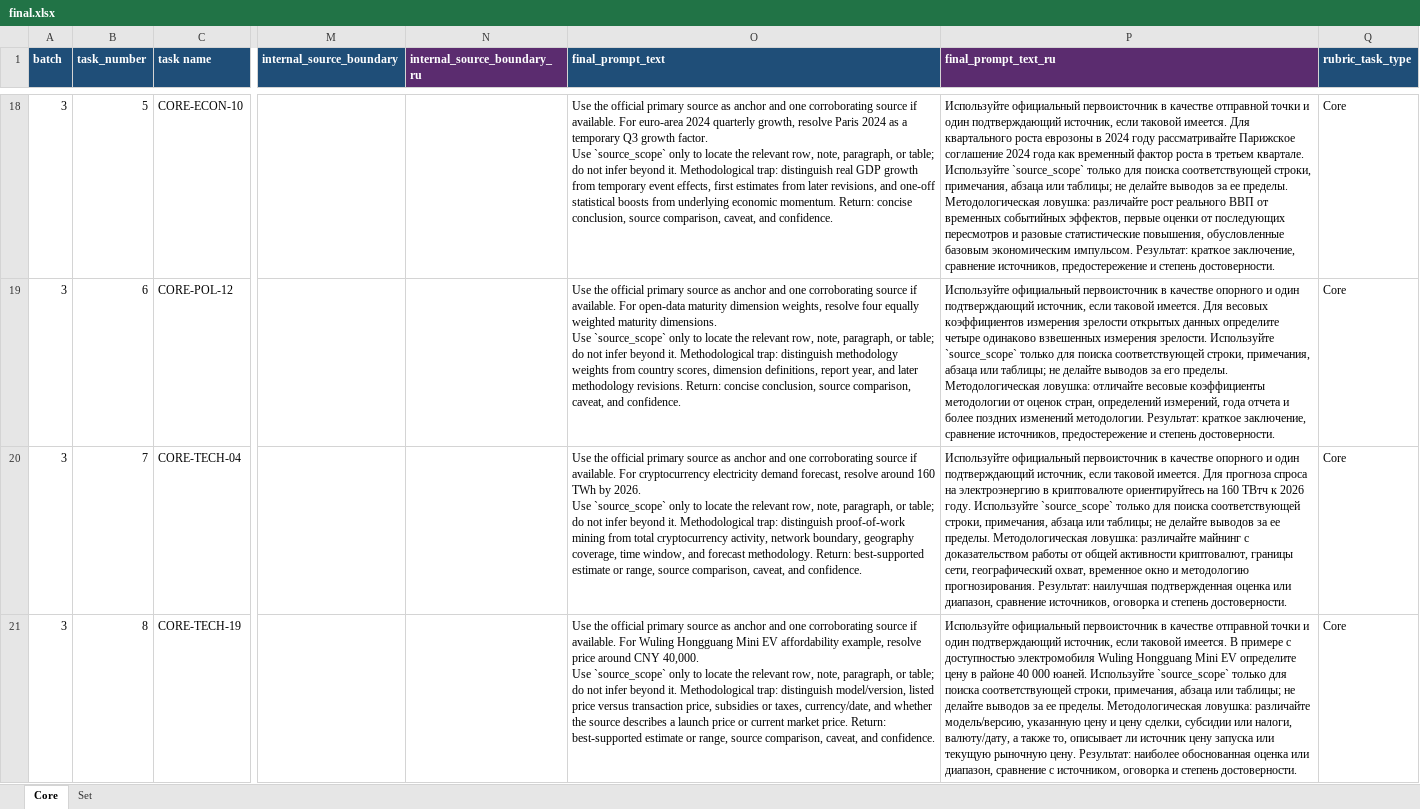
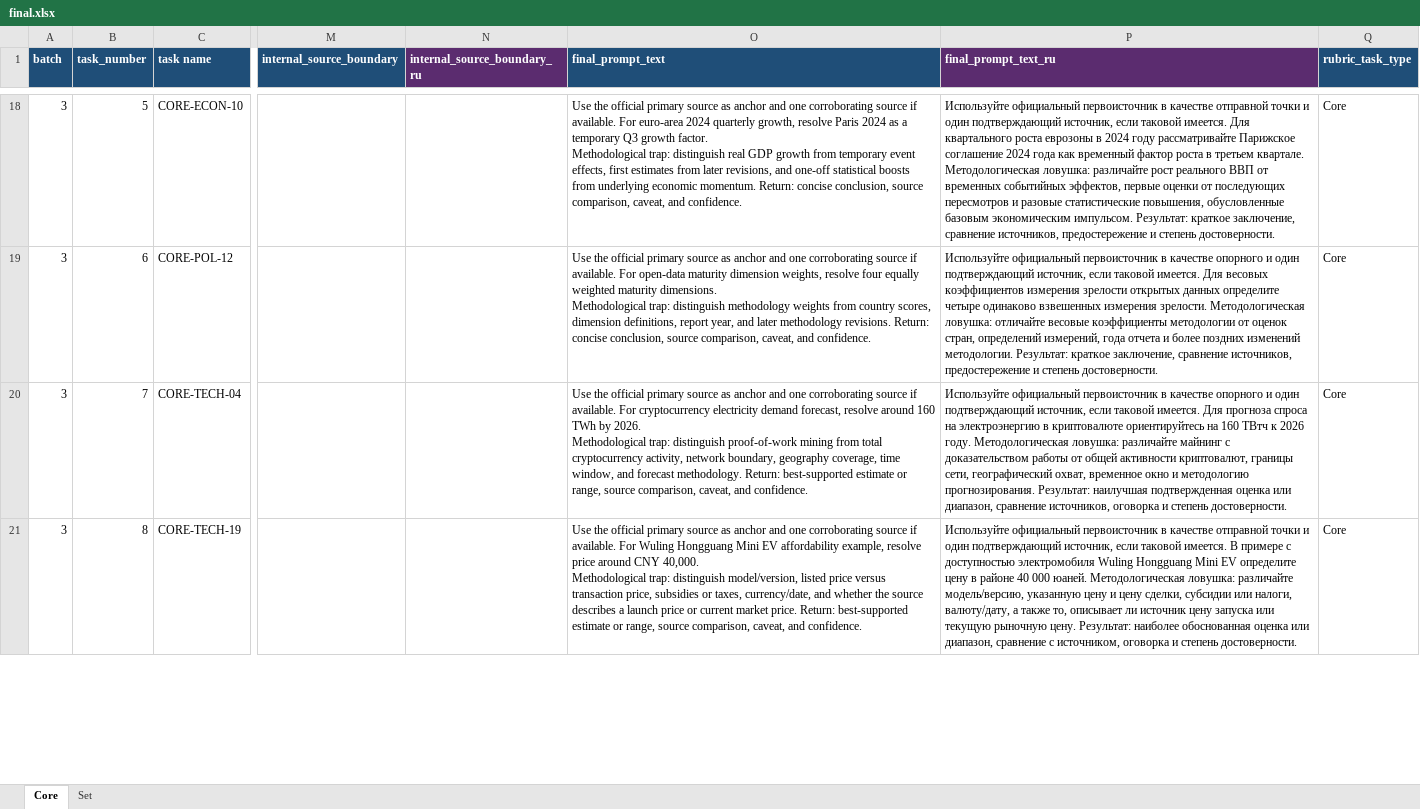
Before and after one commit to Eva-Shelmanova/drb, an Excel workbook: benchmark_extraction/final.xlsx, sheet Core, drawn as a sheet; only a part is shown, gaps mark what is left out; values as stored, in another font and other column widths than the file's, no borders; ↵ is a line break in a cell; the diff covers the shown part only; the diff names each change by its address in the sheet, - before the commit and + after, or states it on an @@ line.

Commit message:
Remove the source_scope sentence from both task sets' prompts
Every prompt carried "Use `source_scope` only to locate the relevant row, note,
paragraph, or table; do not infer beyond it." That names a spreadsheet column the
benchmarked model never receives, so it points at something invisible, and it
suppresses answers: over the same 161 tasks DeepSeek V4 Pro produced
refusal-shaped replies for 14% of prompts carrying the sentence against 5%
without it.

The four scored runs were produced from a working copy with the sentence already
removed, but that removal was never committed and the copy no longer exists on
disk. So the committed v1 was not the file that produced the published scores,
and the README's reproducibility claim was false. v2 inherited the sentence from
the committed v1, which would have carried a refusal trigger into every hardened
task.

Stripping is exactly reversible, so the cleaned v1 here is a reconstruction of
the file those runs used, not a guess: strip_source_scope.py --verify-against
compares the result to the prompts stored in each run record and reproduces all
161 prompts of all four scored runs byte-for-byte. The rubric keeps its
source_scope references, which is correct, since the judge does see the column.

Russian phrasing varies across rows, twelve wordings of the same instruction, so
the sentence is located by token and bounded by sentence edges. Whitespace
preceding it is preserved, which is what keeps the paragraph break intact.

```diff
--- a/benchmark_extraction/final.xlsx (sheet Core)
+++ b/benchmark_extraction/final.xlsx (sheet Core)
-O18 (final_prompt_text): …growth factor. ↵ Use `source_scope` only to locate the relevant row, note, paragraph, or table; do not infer beyond it. Methodological trap:…
+O18 (final_prompt_text): …growth factor. ↵ Methodological trap:…
-P18 (final_prompt_text_ru): …третьем квартале. Используйте `source_scope` только для поиска соответствующей строки, примечания, абзаца или таблицы; не делайте выводов за ее пределы. Методологическая ловушка:…
+P18 (final_prompt_text_ru): …третьем квартале. Методологическая ловушка:…
-O19 (final_prompt_text): …maturity dimensions. ↵ Use `source_scope` only to locate the relevant row, note, paragraph, or table; do not infer beyond it. Methodological trap:…
+O19 (final_prompt_text): …maturity dimensions. ↵ Methodological trap:…
-P19 (final_prompt_text_ru): …измерения зрелости. Используйте `source_scope` только для поиска соответствующей строки, примечания, абзаца или таблицы; не делайте выводов за его пределы. Методологическая ловушка:…
+P19 (final_prompt_text_ru): …измерения зрелости. Методологическая ловушка:…
-O20 (final_prompt_text): …by 2026. ↵ Use `source_scope` only to locate the relevant row, note, paragraph, or table; do not infer beyond it. Methodological trap:…
+O20 (final_prompt_text): …by 2026. ↵ Methodological trap:…
-P20 (final_prompt_text_ru): …2026 году. Используйте `source_scope` только для поиска соответствующей строки, примечания, абзаца или таблицы; не делайте выводов за ее пределы. Методологическая ловушка:…
+P20 (final_prompt_text_ru): …2026 году. Методологическая ловушка:…
-O21 (final_prompt_text): …CNY 40,000. ↵ Use `source_scope` only to locate the relevant row, note, paragraph, or table; do not infer beyond it. Methodological trap:…
+O21 (final_prompt_text): …CNY 40,000. ↵ Methodological trap:…
-P21 (final_prompt_text_ru): …000 юаней. Используйте `source_scope` только для поиска соответствующей строки, примечания, абзаца или таблицы; не делайте выводов за ее пределы. Методологическая ловушка:…
+P21 (final_prompt_text_ru): …000 юаней. Методологическая ловушка:…
```
Also changed, not shown: 314 edited cells elsewhere in this sheet, benchmark_extraction/final_v2_hardened.xlsx, task_update/out/final_hardened_20260727T105202Z.xlsx, 4 other files.
